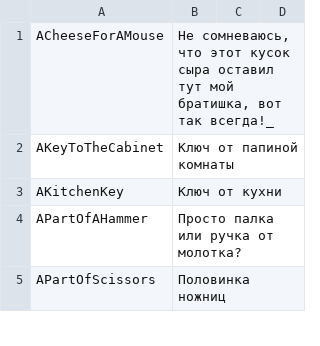
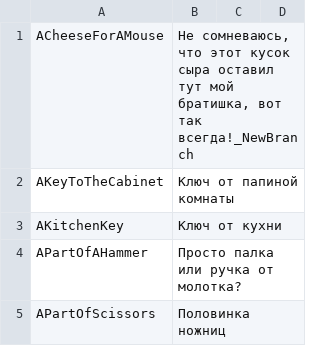
Before and after one commit to Ofesser/TestRepo, a CSV file: Russian - ru.csv, drawn as a sheet; only a part is shown.

Commit message:
Commit in the new branch

```diff
--- a/Russian - ru.csv
+++ b/Russian - ru.csv
@@ -1,2 +1,2 @@
-ACheeseForAMouse;Не сомневаюсь, что этот кусок сыра оставил тут мой братишка, вот так всегда!_
+ACheeseForAMouse;Не сомневаюсь, что этот кусок сыра оставил тут мой братишка, вот так всегда!_NewBranch
 AKeyToTheCabinet;Ключ от папиной комнаты
```
